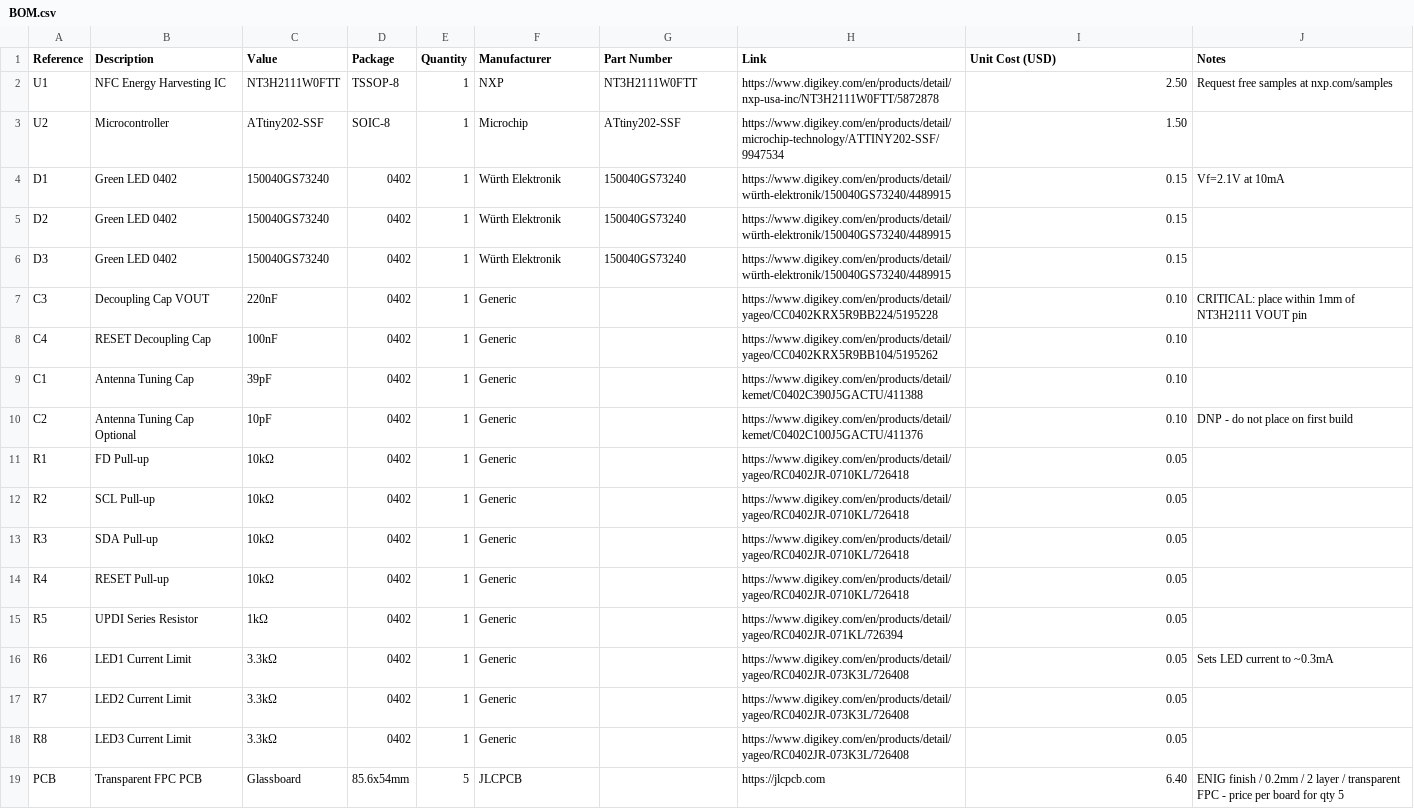
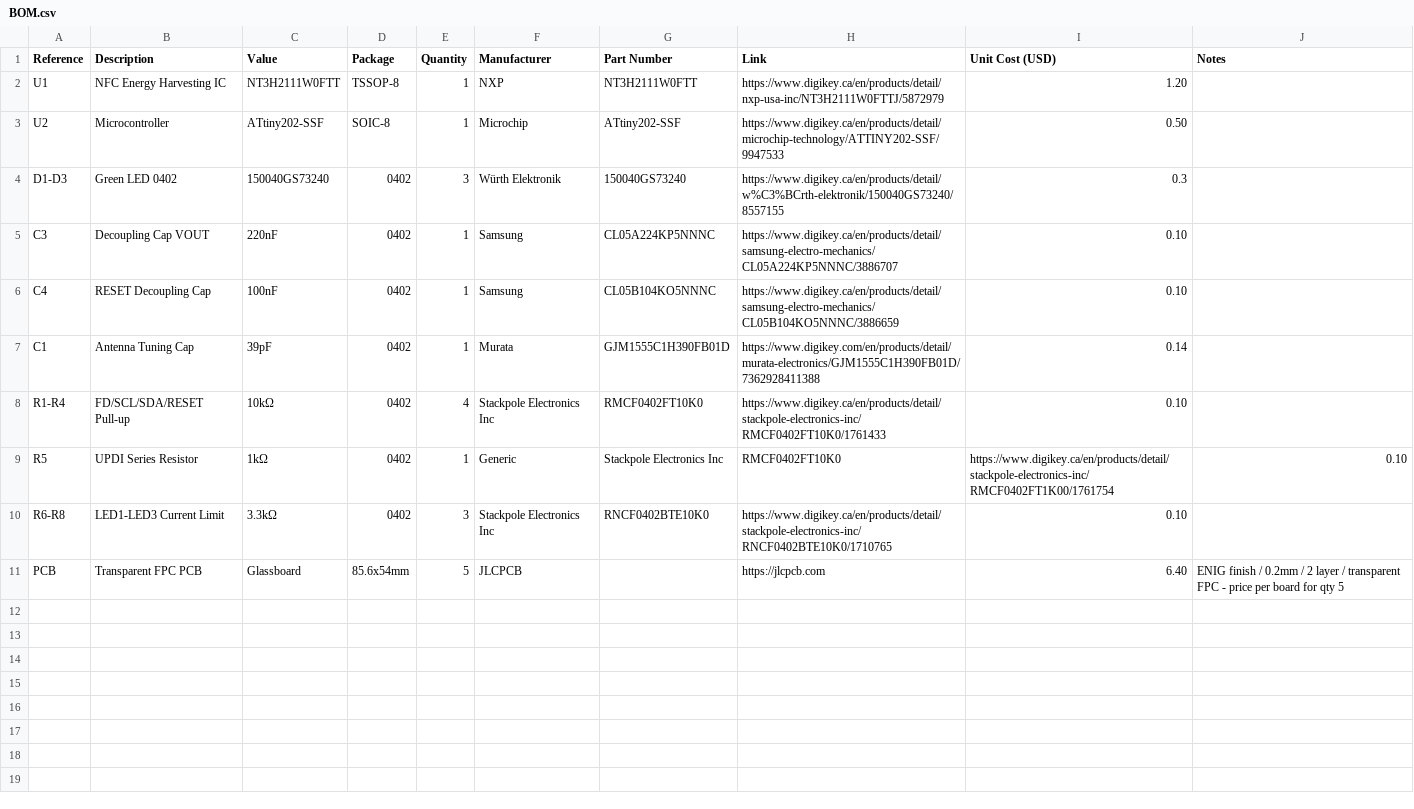
Before and after one commit to YakshithK/Glassboard, a CSV file: BOM.csv, drawn as a sheet.

Commit message:
Update BOM with new components and pricing
Updated component details including manufacturers and links, and adjusted quantities and costs.

```diff
--- a/BOM.csv
+++ b/BOM.csv
@@ -1,19 +1,11 @@
 Reference,Description,Value,Package,Quantity,Manufacturer,Part Number,Link,Unit Cost (USD),Notes
-U1,NFC Energy Harvesting IC,NT3H2111W0FTT,TSSOP-8,1,NXP,NT3H2111W0FTT,https://www.digikey.com/en/products/detail/nxp-usa-inc/NT3H2111W0FTT/5872878,2.50,Request free samples at nxp.com/samples
-U2,Microcontroller,ATtiny202-SSF,SOIC-8,1,Microchip,ATtiny202-SSF,https://www.digikey.com/en/products/detail/microchip-technology/ATTINY202-SSF/9947534,1.50,
-D1,Green LED 0402,150040GS73240,0402,1,Würth Elektronik,150040GS73240,https://www.digikey.com/en/products/detail/würth-elektronik/150040GS73240/4489915,0.15,Vf=2.1V at 10mA
-D2,Green LED 0402,150040GS73240,0402,1,Würth Elektronik,150040GS73240,https://www.digikey.com/en/products/detail/würth-elektronik/150040GS73240/4489915,0.15,
-D3,Green LED 0402,150040GS73240,0402,1,Würth Elektronik,150040GS73240,https://www.digikey.com/en/products/detail/würth-elektronik/150040GS73240/4489915,0.15,
-C3,Decoupling Cap VOUT,220nF,0402,1,Generic,,https://www.digikey.com/en/products/detail/yageo/CC0402KRX5R9BB224/5195228,0.10,CRITICAL: place within 1mm of NT3H2111 VOUT pin
-C4,RESET Decoupling Cap,100nF,0402,1,Generic,,https://www.digikey.com/en/products/detail/yageo/CC0402KRX5R9BB104/5195262,0.10,
-C1,Antenna Tuning Cap,39pF,0402,1,Generic,,https://www.digikey.com/en/products/detail/kemet/C0402C390J5GACTU/411388,0.10,
-C2,Antenna Tuning Cap Optional,10pF,0402,1,Generic,,https://www.digikey.com/en/products/detail/kemet/C0402C100J5GACTU/411376,0.10,DNP - do not place on first build
-R1,FD Pull-up,10kΩ,0402,1,Generic,,https://www.digikey.com/en/products/detail/yageo/RC0402JR-0710KL/726418,0.05,
-R2,SCL Pull-up,10kΩ,0402,1,Generic,,https://www.digikey.com/en/products/detail/yageo/RC0402JR-0710KL/726418,0.05,
-R3,SDA Pull-up,10kΩ,0402,1,Generic,,https://www.digikey.com/en/products/detail/yageo/RC0402JR-0710KL/726418,0.05,
-R4,RESET Pull-up,10kΩ,0402,1,Generic,,https://www.digikey.com/en/products/detail/yageo/RC0402JR-0710KL/726418,0.05,
-R5,UPDI Series Resistor,1kΩ,0402,1,Generic,,https://www.digikey.com/en/products/detail/yageo/RC0402JR-071KL/726394,0.05,
-R6,LED1 Current Limit,3.3kΩ,0402,1,Generic,,https://www.digikey.com/en/products/detail/yageo/RC0402JR-073K3L/726408,0.05,Sets LED current to ~0.3mA
-R7,LED2 Current Limit,3.3kΩ,0402,1,Generic,,https://www.digikey.com/en/products/detail/yageo/RC0402JR-073K3L/726408,0.05,
-R8,LED3 Current Limit,3.3kΩ,0402,1,Generic,,https://www.digikey.com/en/products/detail/yageo/RC0402JR-073K3L/726408,0.05,
+U1,NFC Energy Harvesting IC,NT3H2111W0FTT,TSSOP-8,1,NXP,NT3H2111W0FTT,https://www.digikey.ca/en/products/detail/nxp-usa-inc/NT3H2111W0FTTJ/5872979,1.20,
+U2,Microcontroller,ATtiny202-SSF,SOIC-8,1,Microchip,ATtiny202-SSF,https://www.digikey.ca/en/products/detail/microchip-technology/ATTINY202-SSF/9947533,0.50,
+D1-D3,Green LED 0402,150040GS73240,0402,3,Würth Elektronik,150040GS73240,https://www.digikey.ca/en/products/detail/w%C3%BCrth-elektronik/150040GS73240/8557155,0.3
+C3,Decoupling Cap VOUT,220nF,0402,1,Samsung,CL05A224KP5NNNC,https://www.digikey.ca/en/products/detail/samsung-electro-mechanics/CL05A224KP5NNNC/3886707,0.10
+C4,RESET Decoupling Cap,100nF,0402,1,Samsung,CL05B104KO5NNNC,https://www.digikey.ca/en/products/detail/samsung-electro-mechanics/CL05B104KO5NNNC/3886659,0.10,
+C1,Antenna Tuning Cap,39pF,0402,1,Murata,GJM1555C1H390FB01D,https://www.digikey.com/en/products/detail/murata-electronics/GJM1555C1H390FB01D/7362928411388,0.14,
+R1-R4,FD/SCL/SDA/RESET Pull-up,10kΩ,0402,4,Stackpole Electronics Inc,RMCF0402FT10K0,https://www.digikey.ca/en/products/detail/stackpole-electronics-inc/RMCF0402FT10K0/1761433,0.10,
+R5,UPDI Series Resistor,1kΩ,0402,1,Generic,Stackpole Electronics Inc,RMCF0402FT10K0,https://www.digikey.ca/en/products/detail/stackpole-electronics-inc/RMCF0402FT1K00/1761754,0.10,
+R6-R8,LED1-LED3 Current Limit,3.3kΩ,0402,3,Stackpole Electronics Inc,RNCF0402BTE10K0,https://www.digikey.ca/en/products/detail/stackpole-electronics-inc/RNCF0402BTE10K0/1710765,0.10,
 PCB,Transparent FPC PCB,Glassboard,85.6x54mm,5,JLCPCB,,https://jlcpcb.com,6.40,ENIG finish / 0.2mm / 2 layer / transparent FPC - price per board for qty 5
```
